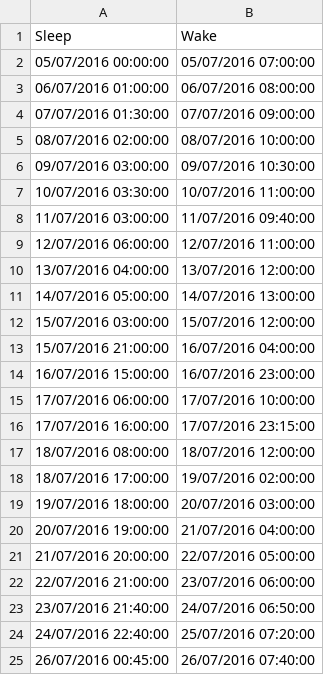
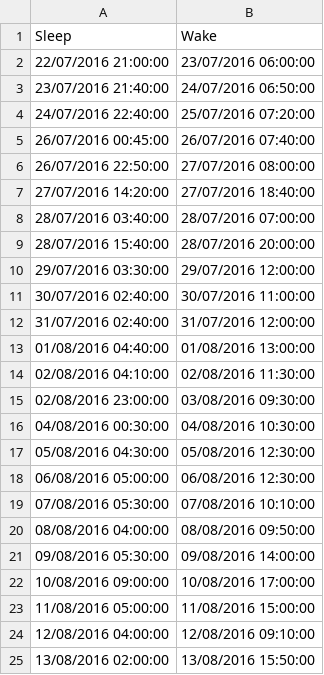
Before and after one commit to RoyCurtis/SleepCharter, a CSV file: sleepData.csv, drawn as a sheet; only a part is shown; the shorter side is filled out with more unchanged rows; removed rows and columns are numbered as before the commit, all else as after; the diff covers the shown part only; the diff names each change by its address in the sheet, - before the commit and + after, or states it on an @@ line.

Commit message:
Update sleep chart

```diff
--- a/sleepData.csv
+++ b/sleepData.csv
-row 2: 05/07/2016 00:00:00 | 05/07/2016 07:00:00
-row 3: 06/07/2016 01:00:00 | 06/07/2016 08:00:00
-row 4: 07/07/2016 01:30:00 | 07/07/2016 09:00:00
-row 5: 08/07/2016 02:00:00 | 08/07/2016 10:00:00
-row 6: 09/07/2016 03:00:00 | 09/07/2016 10:30:00
-row 7: 10/07/2016 03:30:00 | 10/07/2016 11:00:00
-row 8: 11/07/2016 03:00:00 | 11/07/2016 09:40:00
-row 9: 12/07/2016 06:00:00 | 12/07/2016 11:00:00
-row 10: 13/07/2016 04:00:00 | 13/07/2016 12:00:00
-row 11: 14/07/2016 05:00:00 | 14/07/2016 13:00:00
-row 12: 15/07/2016 03:00:00 | 15/07/2016 12:00:00
-row 13: 15/07/2016 21:00:00 | 16/07/2016 04:00:00
-row 14: 16/07/2016 15:00:00 | 16/07/2016 23:00:00
-row 15: 17/07/2016 06:00:00 | 17/07/2016 10:00:00
-row 16: 17/07/2016 16:00:00 | 17/07/2016 23:15:00
-row 17: 18/07/2016 08:00:00 | 18/07/2016 12:00:00
-row 18: 18/07/2016 17:00:00 | 19/07/2016 02:00:00
-row 19: 19/07/2016 18:00:00 | 20/07/2016 03:00:00
-row 20: 20/07/2016 19:00:00 | 21/07/2016 04:00:00
-row 21: 21/07/2016 20:00:00 | 22/07/2016 05:00:00
```
Also changed, not shown: 29 added rows elsewhere in this file.
